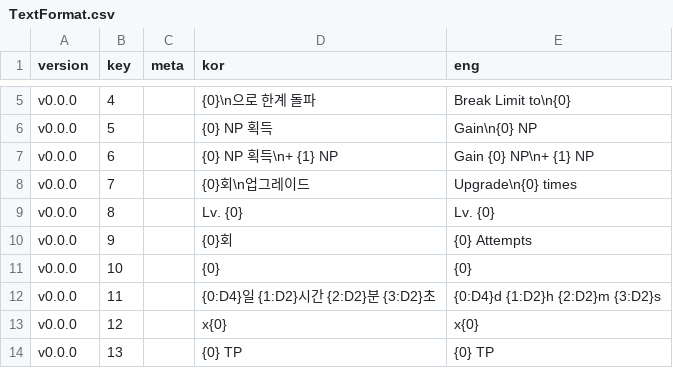
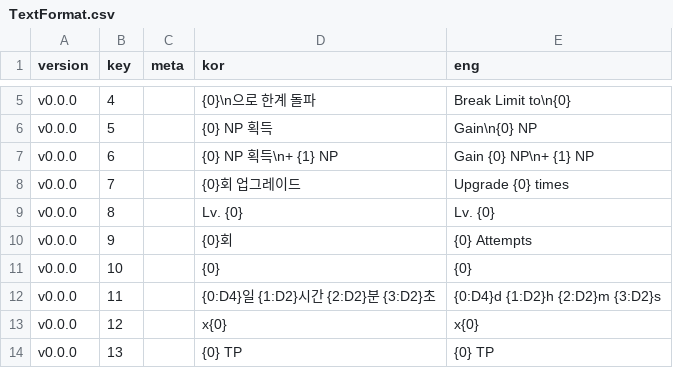
Before and after one commit to adelie-penguin-sw/Intelligence-Data, a CSV file: TextFormat.csv, drawn as a sheet; only a part is shown, gaps mark what is left out.

Commit message:
Fix: 브레인팝업 텍스트 줄바꿈 제거

```diff
--- a/TextFormat.csv
+++ b/TextFormat.csv
@@ -7,3 +7,3 @@ v0.0.0,5,,{0} NP 획득,Gain\n{0} NP
 v0.0.0,6,,{0} NP 획득\n+ {1} NP,Gain {0} NP\n+ {1} NP
-v0.0.0,7,,{0}회\n업그레이드,Upgrade\n{0} times
+v0.0.0,7,,{0}회 업그레이드,Upgrade {0} times
 v0.0.0,8,,Lv. {0},Lv. {0}
```
